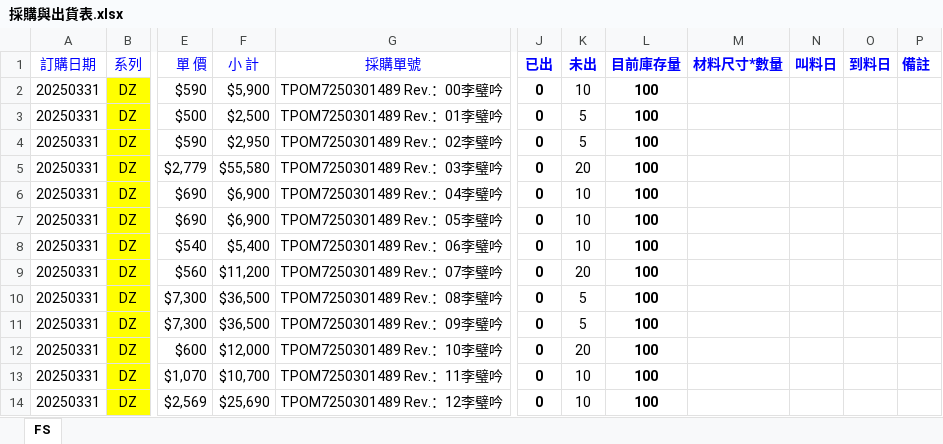
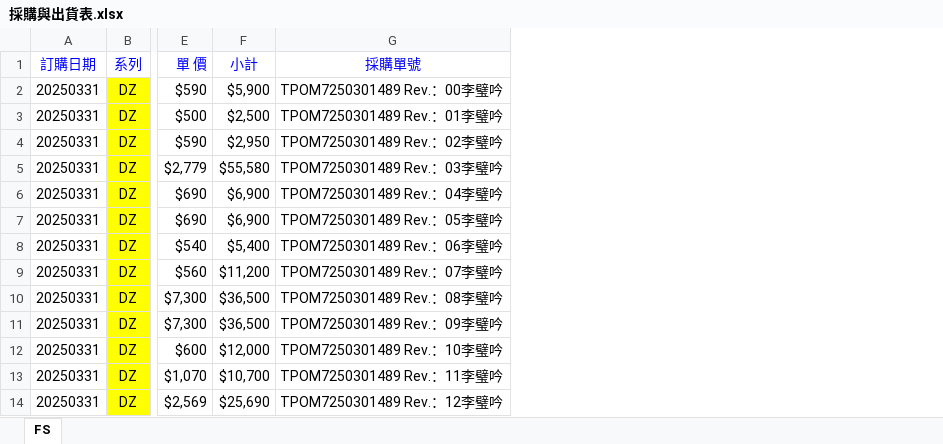
Before and after one commit to nashchen17/mongo_db, an Excel workbook: Mongo/採購與出貨表.xlsx, sheet FS, drawn as a sheet; only a part is shown, gaps mark what is left out; values as stored, in another font and other column widths than the file's, no borders; the diff names each change by its address in the sheet, - before the commit and + after, or states it on an @@ line.

```diff
--- a/Mongo/採購與出貨表.xlsx (sheet FS)
+++ b/Mongo/採購與出貨表.xlsx (sheet FS)
-column J (已出), rows 2-14: all 0
-column K (未出), rows 2-14: 10 | 5 | 5 | 20 | 10 | 10 | 10 | 20 | 5 | 5 | 20 | 10 | 10
-column L (目前庫存量), rows 2-14: all 100
-column M (材料尺寸*數量), empty
-column N (叫料日), empty
-column O (到料日), empty
-column P (備註), empty
-F1: 小 計
+F1: 小計
```
Also changed, not shown: 2 other files.
